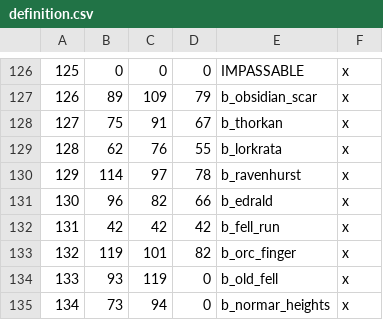
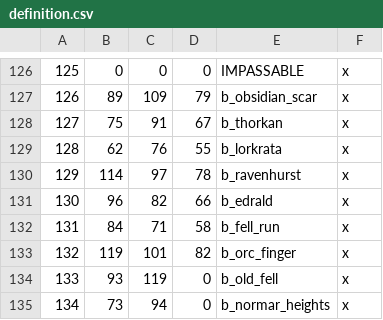
Before and after one commit to Vertimnus/elder-kings-ck3, a CSV file: map_data/definition.csv, drawn as a sheet; only a part is shown, gaps mark what is left out.

```diff
--- a/map_data/definition.csv
+++ b/map_data/definition.csv
@@ -131,3 +131,3 @@
 130;96;82;66;b_edrald;x;
-131;42;42;42;b_fell_run;x;
+131;84;71;58;b_fell_run;x;
 132;119;101;82;b_orc_finger;x;
```
Also changed, not shown: 14 other files.
